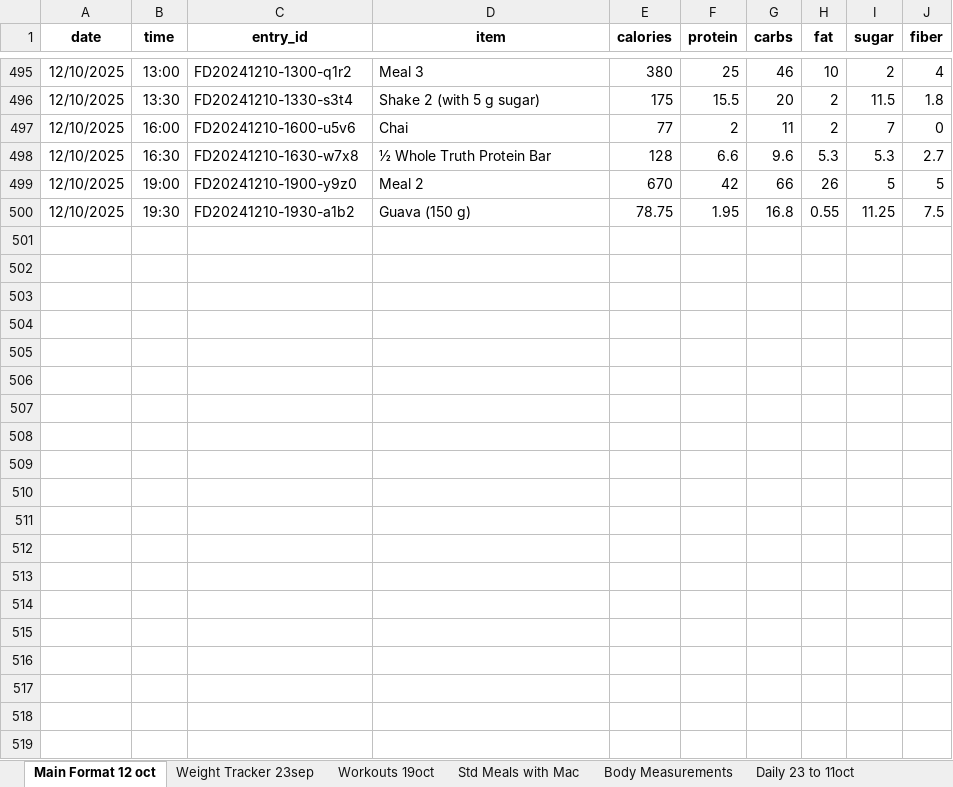
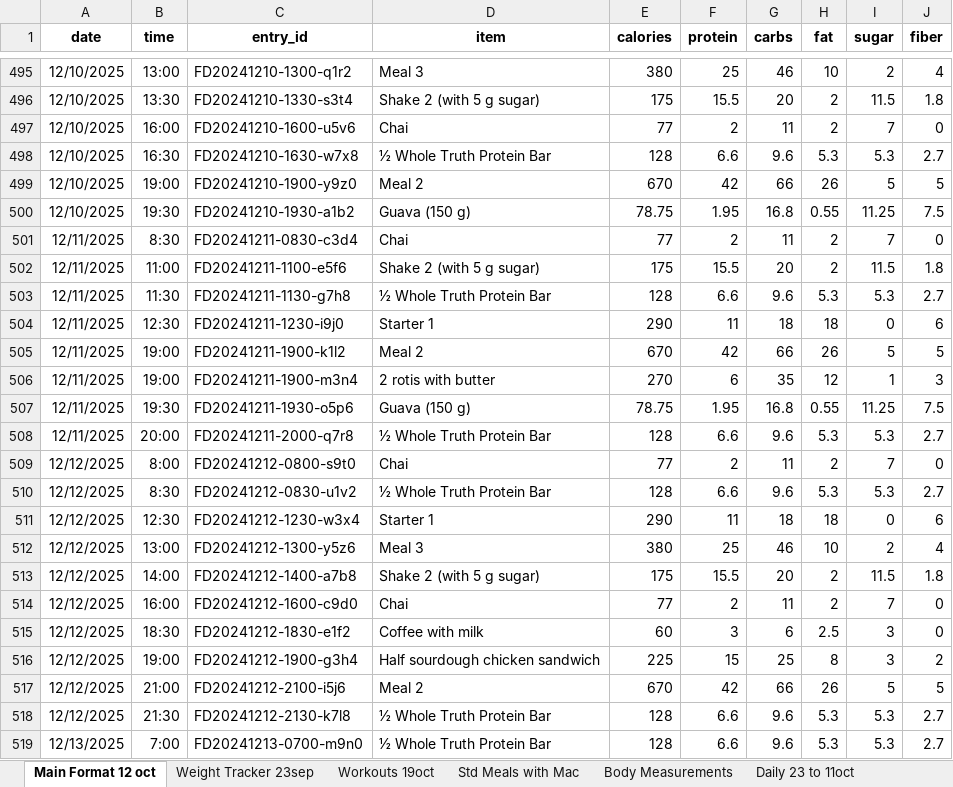
Before and after one commit to thestresspill/health_tracker, an Excel workbook: Food Log Main.xlsx, sheet Main Format 12 oct, drawn as a sheet; only a part is shown, gaps mark what is left out; values as stored, in another font and other column widths than the file's, no borders; conditional formats not drawn; the diff covers the shown part only; the diff names each change by its address in the sheet, - before the commit and + after, or states it on an @@ line.

Commit message:
updated data 15dec

```diff
--- a/Food Log Main.xlsx (sheet Main Format 12 oct)
+++ b/Food Log Main.xlsx (sheet Main Format 12 oct)
+row 501: 12/11/2025 | 8:30 | FD20241211-0830-c3d4 | Chai | 77 | 2 | 11 | 2 | 7 | 0
+row 502: 12/11/2025 | 11:00 | FD20241211-1100-e5f6 | Shake 2 (with 5 g sugar) | 175 | 15.5 | 20 | 2 | 11.5 | 1.8
+row 503: 12/11/2025 | 11:30 | FD20241211-1130-g7h8 | ½ Whole Truth Protein Bar | 128 | 6.6 | 9.6 | 5.3 | 5.3 | 2.7
+row 504: 12/11/2025 | 12:30 | FD20241211-1230-i9j0 | Starter 1 | 290 | 11 | 18 | 18 | 0 | 6
+row 505: 12/11/2025 | 19:00 | FD20241211-1900-k1l2 | Meal 2 | 670 | 42 | 66 | 26 | 5 | 5
+row 506: 12/11/2025 | 19:00 | FD20241211-1900-m3n4 | 2 rotis with butter | 270 | 6 | 35 | 12 | 1 | 3
+row 507: 12/11/2025 | 19:30 | FD20241211-1930-o5p6 | Guava (150 g) | 78.75 | 1.95 | 16.8 | 0.55 | 11.25 | 7.5
+row 508: 12/11/2025 | 20:00 | FD20241211-2000-q7r8 | ½ Whole Truth Protein Bar | 128 | 6.6 | 9.6 | 5.3 | 5.3 | 2.7
+row 509: 12/12/2025 | 8:00 | FD20241212-0800-s9t0 | Chai | 77 | 2 | 11 | 2 | 7 | 0
+row 510: 12/12/2025 | 8:30 | FD20241212-0830-u1v2 | ½ Whole Truth Protein Bar | 128 | 6.6 | 9.6 | 5.3 | 5.3 | 2.7
+row 511: 12/12/2025 | 12:30 | FD20241212-1230-w3x4 | Starter 1 | 290 | 11 | 18 | 18 | 0 | 6
+row 512: 12/12/2025 | 13:00 | FD20241212-1300-y5z6 | Meal 3 | 380 | 25 | 46 | 10 | 2 | 4
+row 513: 12/12/2025 | 14:00 | FD20241212-1400-a7b8 | Shake 2 (with 5 g sugar) | 175 | 15.5 | 20 | 2 | 11.5 | 1.8
+row 514: 12/12/2025 | 16:00 | FD20241212-1600-c9d0 | Chai | 77 | 2 | 11 | 2 | 7 | 0
+row 515: 12/12/2025 | 18:30 | FD20241212-1830-e1f2 | Coffee with milk | 60 | 3 | 6 | 2.5 | 3 | 0
+row 516: 12/12/2025 | 19:00 | FD20241212-1900-g3h4 | Half sourdough chicken sandwich | 225 | 15 | 25 | 8 | 3 | 2
+row 517: 12/12/2025 | 21:00 | FD20241212-2100-i5j6 | Meal 2 | 670 | 42 | 66 | 26 | 5 | 5
+row 518: 12/12/2025 | 21:30 | FD20241212-2130-k7l8 | ½ Whole Truth Protein Bar | 128 | 6.6 | 9.6 | 5.3 | 5.3 | 2.7
+row 519: 12/13/2025 | 7:00 | FD20241213-0700-m9n0 | ½ Whole Truth Protein Bar | 128 | 6.6 | 9.6 | 5.3 | 5.3 | 2.7
```
Also changed, not shown: 27 added rows elsewhere in this sheet, sheet Workouts 19oct, sheet Weight Tracker 23sep.
